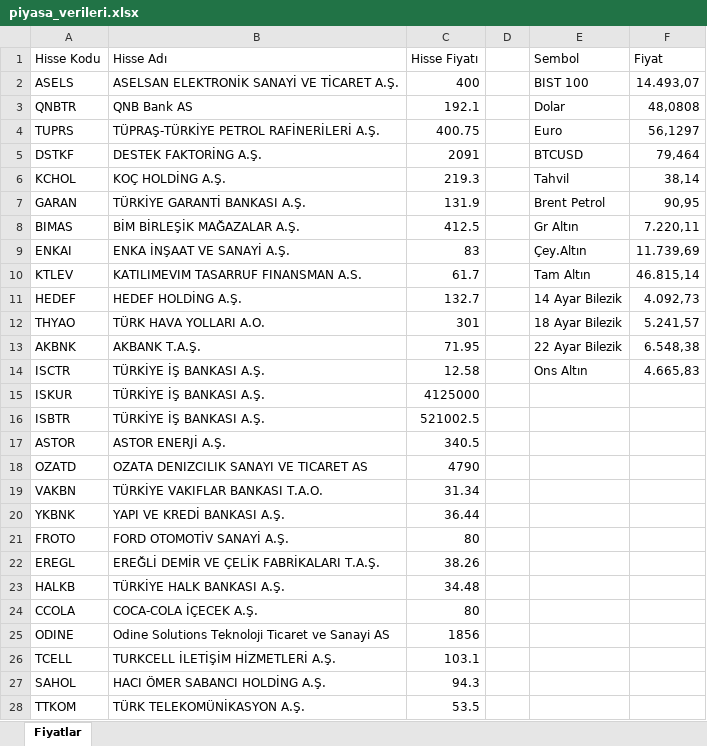
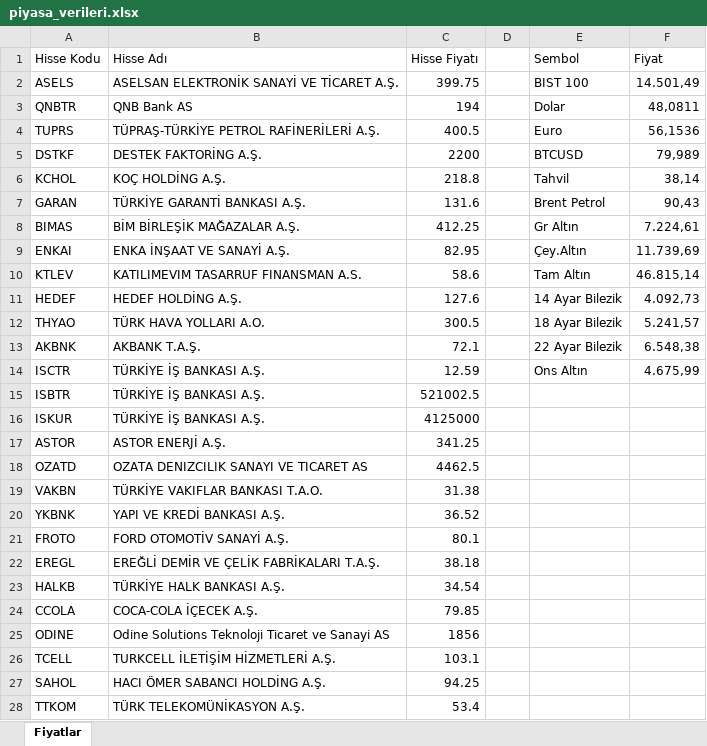
Before and after one commit to fkcengizhan-crypto/fhfiyat, an Excel workbook: piyasa_verileri.xlsx, sheet Fiyatlar, drawn as a sheet; only a part is shown; values as stored, in another font and other column widths than the file's, no borders; table styles not drawn; the diff covers the shown part only; the diff names each change by its address in the sheet, - before the commit and + after, or states it on an @@ line.

```diff
--- a/piyasa_verileri.xlsx (sheet Fiyatlar)
+++ b/piyasa_verileri.xlsx (sheet Fiyatlar)
-C2 (Hisse Fiyatı): 400
+C2 (Hisse Fiyatı): 399.75
-F2 (Fiyat): 14.493,07
+F2 (Fiyat): 14.501,49
-C3 (Hisse Fiyatı): 192.1
+C3 (Hisse Fiyatı): 194
-F3 (Fiyat): 48,0808
+F3 (Fiyat): 48,0811
-C4 (Hisse Fiyatı): 400.75
+C4 (Hisse Fiyatı): 400.5
-F4 (Fiyat): 56,1297
+F4 (Fiyat): 56,1536
-C5 (Hisse Fiyatı): 2091
+C5 (Hisse Fiyatı): 2200
-F5 (Fiyat): 79,464
+F5 (Fiyat): 79,989
-C6 (Hisse Fiyatı): 219.3
+C6 (Hisse Fiyatı): 218.8
-C7 (Hisse Fiyatı): 131.9
+C7 (Hisse Fiyatı): 131.6
-F7 (Fiyat): 90,95
+F7 (Fiyat): 90,43
-C8 (Hisse Fiyatı): 412.5
+C8 (Hisse Fiyatı): 412.25
-F8 (Fiyat): 7.220,11
+F8 (Fiyat): 7.224,61
-C9 (Hisse Fiyatı): 83
+C9 (Hisse Fiyatı): 82.95
-C10 (Hisse Fiyatı): 61.7
+C10 (Hisse Fiyatı): 58.6
-C11 (Hisse Fiyatı): 132.7
+C11 (Hisse Fiyatı): 127.6
-C12 (Hisse Fiyatı): 301
+C12 (Hisse Fiyatı): 300.5
-C13 (Hisse Fiyatı): 71.95
+C13 (Hisse Fiyatı): 72.1
-C14 (Hisse Fiyatı): 12.58
+C14 (Hisse Fiyatı): 12.59
-F14 (Fiyat): 4.665,83
+F14 (Fiyat): 4.675,99
@@ row 16 moved to row 15: ISBTR @@
-C17 (Hisse Fiyatı): 340.5
+C17 (Hisse Fiyatı): 341.25
-C18 (Hisse Fiyatı): 4790
+C18 (Hisse Fiyatı): 4462.5
-C19 (Hisse Fiyatı): 31.34
+C19 (Hisse Fiyatı): 31.38
-C20 (Hisse Fiyatı): 36.44
+C20 (Hisse Fiyatı): 36.52
-C21 (Hisse Fiyatı): 80
+C21 (Hisse Fiyatı): 80.1
-C22 (Hisse Fiyatı): 38.26
+C22 (Hisse Fiyatı): 38.18
-C23 (Hisse Fiyatı): 34.48
+C23 (Hisse Fiyatı): 34.54
-C24 (Hisse Fiyatı): 80
+C24 (Hisse Fiyatı): 79.85
-C27 (Hisse Fiyatı): 94.3
+C27 (Hisse Fiyatı): 94.25
-C28 (Hisse Fiyatı): 53.5
+C28 (Hisse Fiyatı): 53.4
```
Also changed, not shown: 6 added rows, 6 removed rows, 1 moved row and 513 edited cells elsewhere in this sheet, 1 other file.
